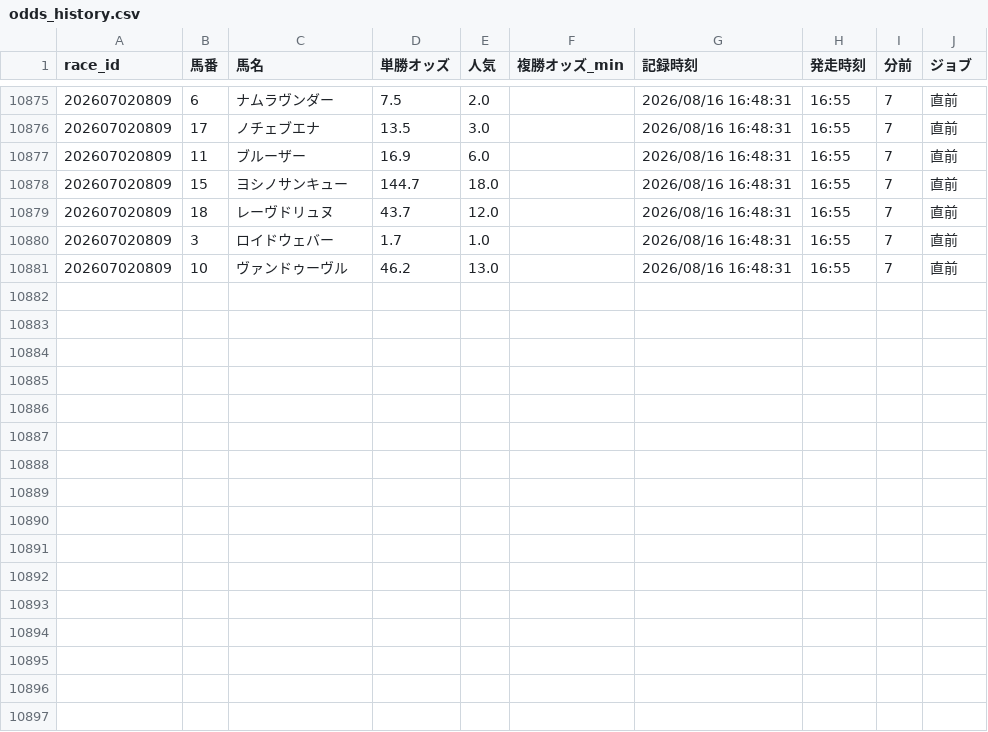
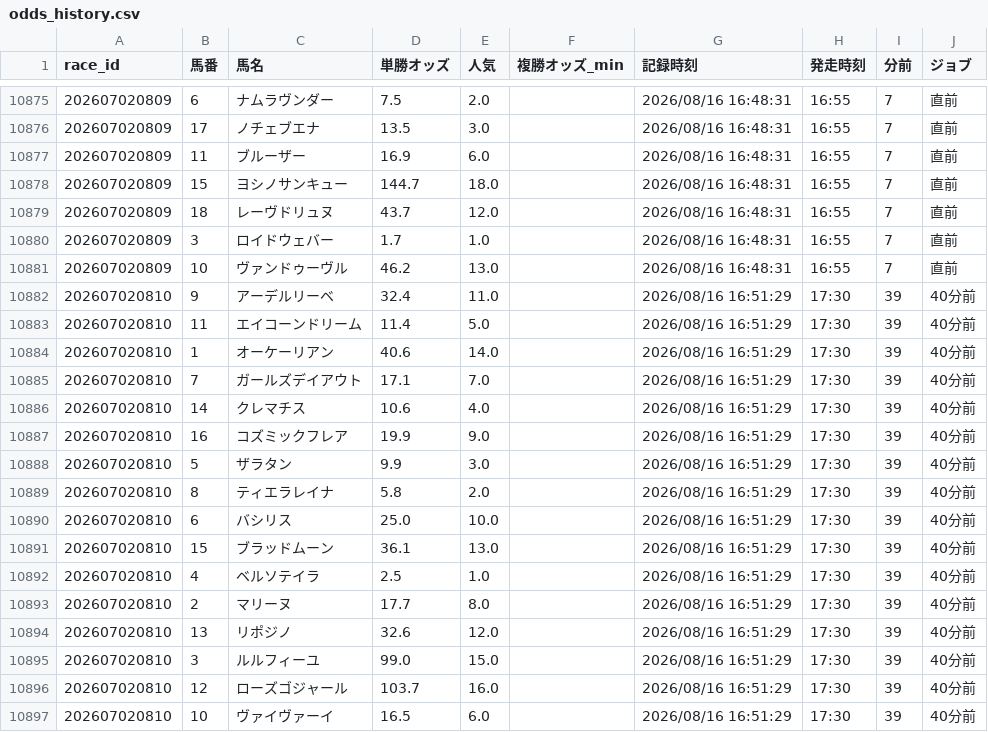
Before and after one commit to fu-ga306/keiba-ai, a CSV file: odds_history.csv, drawn as a sheet; only a part is shown, gaps mark what is left out.

```diff
--- a/odds_history.csv
+++ b/odds_history.csv
@@ -10881 +10881,17 @@
 202607020809,10,ヴァンドゥーヴル,46.2,13.0,,2026/08/16 16:48:31,16:55,7,直前
+202607020810,9,アーデルリーベ,32.4,11.0,,2026/08/16 16:51:29,17:30,39,40分前
+202607020810,11,エイコーンドリーム,11.4,5.0,,2026/08/16 16:51:29,17:30,39,40分前
+202607020810,1,オーケーリアン,40.6,14.0,,2026/08/16 16:51:29,17:30,39,40分前
+202607020810,7,ガールズデイアウト,17.1,7.0,,2026/08/16 16:51:29,17:30,39,40分前
+202607020810,14,クレマチス,10.6,4.0,,2026/08/16 16:51:29,17:30,39,40分前
+202607020810,16,コズミックフレア,19.9,9.0,,2026/08/16 16:51:29,17:30,39,40分前
+202607020810,5,ザラタン,9.9,3.0,,2026/08/16 16:51:29,17:30,39,40分前
+202607020810,8,ティエラレイナ,5.8,2.0,,2026/08/16 16:51:29,17:30,39,40分前
+202607020810,6,バシリス,25.0,10.0,,2026/08/16 16:51:29,17:30,39,40分前
+202607020810,15,ブラッドムーン,36.1,13.0,,2026/08/16 16:51:29,17:30,39,40分前
+202607020810,4,ベルソテイラ,2.5,1.0,,2026/08/16 16:51:29,17:30,39,40分前
+202607020810,2,マリーヌ,17.7,8.0,,2026/08/16 16:51:29,17:30,39,40分前
+202607020810,13,リポジノ,32.6,12.0,,2026/08/16 16:51:29,17:30,39,40分前
+202607020810,3,ルルフィーユ,99.0,15.0,,2026/08/16 16:51:29,17:30,39,40分前
+202607020810,12,ローズゴジャール,103.7,16.0,,2026/08/16 16:51:29,17:30,39,40分前
+202607020810,10,ヴァイヴァーイ,16.5,6.0,,2026/08/16 16:51:29,17:30,39,40分前
```
Also changed, not shown: today_predictions.csv, today_results.csv.
